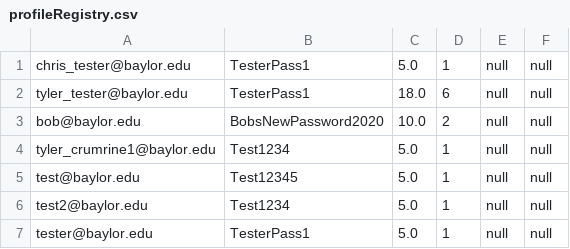
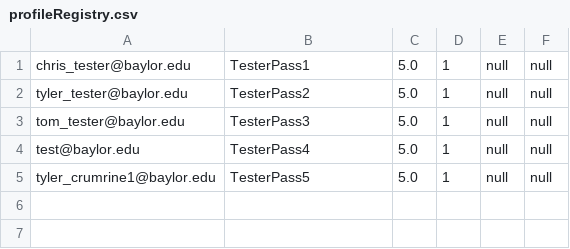
Before and after one commit to TomPechulis/BBB.github.io, a CSV file: BBB/src/main/resources/profileRegistry.csv, drawn as a sheet.

```diff
--- a/BBB/src/main/resources/profileRegistry.csv
+++ b/BBB/src/main/resources/profileRegistry.csv
@@ -1,7 +1,5 @@
 chris_tester@baylor.edu,TesterPass1,5.0,1,null,null
-tyler_tester@baylor.edu,TesterPass1,18.0,6,null,null
-bob@baylor.edu,BobsNewPassword2020,10.0,2,null,null
-tyler_crumrine1@baylor.edu,Test1234,5.0,1,null,null
-test@baylor.edu,Test12345,5.0,1,null,null
-test2@baylor.edu,Test1234,5.0,1,null,null
-tester@baylor.edu,TesterPass1,5.0,1,null,null
+tyler_tester@baylor.edu,TesterPass2,5.0,1,null,null
+tom_tester@baylor.edu,TesterPass3,5.0,1,null,null
+test@baylor.edu,TesterPass4,5.0,1,null,null
+tyler_crumrine1@baylor.edu,TesterPass5,5.0,1,null,null
```
Also changed, not shown: BBB/src/main/resources/listingRegistry.csv, BBB/target/classes/listingRegistry.csv, 21 other files.
